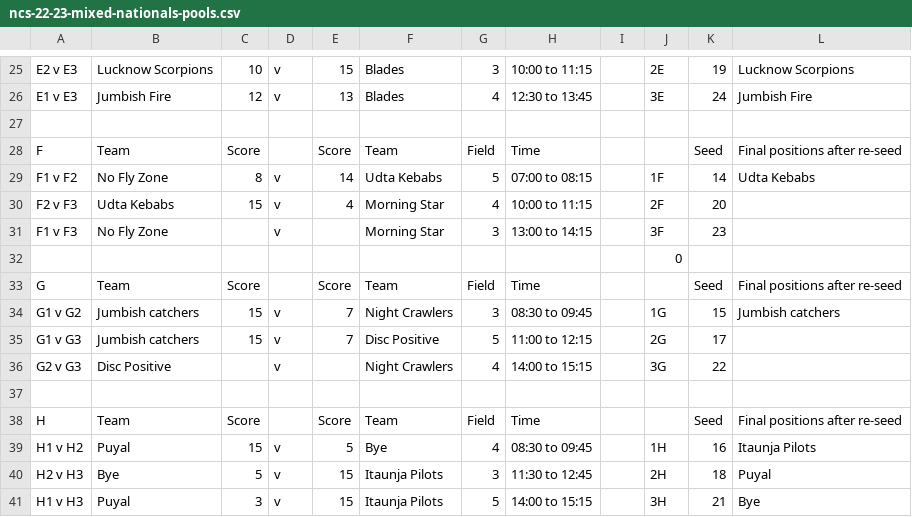
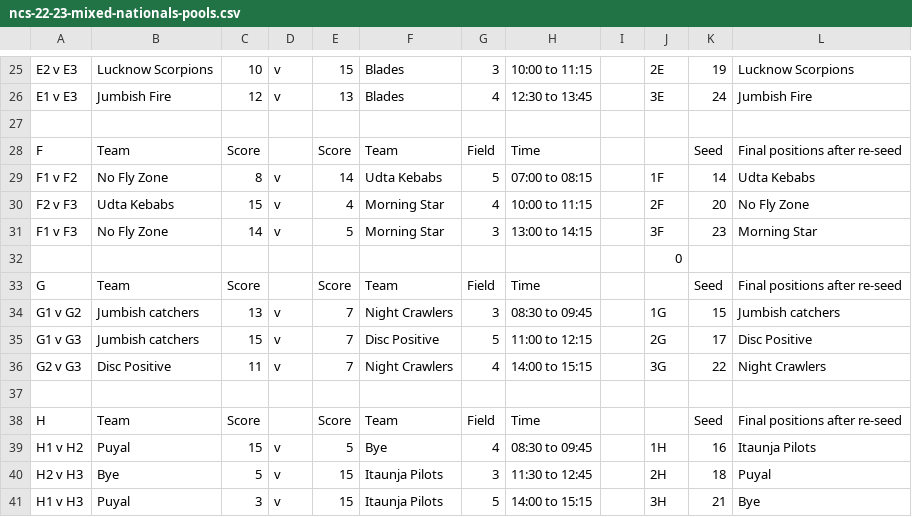
Before and after one commit to india-ultimate/scores, a CSV file: data/raw/ncs-22-23-mixed-nationals-pools.csv, drawn as a sheet; only a part is shown, gaps mark what is left out.

```diff
--- a/data/raw/ncs-22-23-mixed-nationals-pools.csv
+++ b/data/raw/ncs-22-23-mixed-nationals-pools.csv
@@ -29,9 +29,9 @@ F,Team,Score,,Score,Team,Field,Time,,,Seed,Final positions after re-seed
 F1 v F2,No Fly Zone,8, v ,14,Udta Kebabs,5,07:00 to 08:15,,1F,14,Udta Kebabs
-F2 v F3,Udta Kebabs,15, v ,4,Morning Star,4,10:00 to 11:15,,2F,20,
-F1 v F3,No Fly Zone,, v ,,Morning Star,3,13:00 to 14:15,,3F,23,
+F2 v F3,Udta Kebabs,15, v ,4,Morning Star,4,10:00 to 11:15,,2F,20,No Fly Zone
+F1 v F3,No Fly Zone,14, v ,5,Morning Star,3,13:00 to 14:15,,3F,23,Morning Star
 ,,,,,,,,,0,,
 G,Team,Score,,Score,Team,Field,Time,,,Seed,Final positions after re-seed
-G1 v G2,Jumbish catchers,15, v ,7,Night Crawlers,3,08:30 to 09:45,,1G,15,Jumbish catchers
-G1 v G3,Jumbish catchers,15, v ,7,Disc Positive,5,11:00 to 12:15,,2G,17,
-G2 v G3,Disc Positive,, v ,,Night Crawlers,4,14:00 to 15:15,,3G,22,
+G1 v G2,Jumbish catchers,13, v ,7,Night Crawlers,3,08:30 to 09:45,,1G,15,Jumbish catchers
+G1 v G3,Jumbish catchers,15, v ,7,Disc Positive,5,11:00 to 12:15,,2G,17,Disc Positive
+G2 v G3,Disc Positive,11, v ,7,Night Crawlers,4,14:00 to 15:15,,3G,22,Night Crawlers
 ,,,,,,,,,,,
```
Also changed, not shown: data/raw/ncs-22-23-mixed-nationals-brackets.csv, 1 other file.
